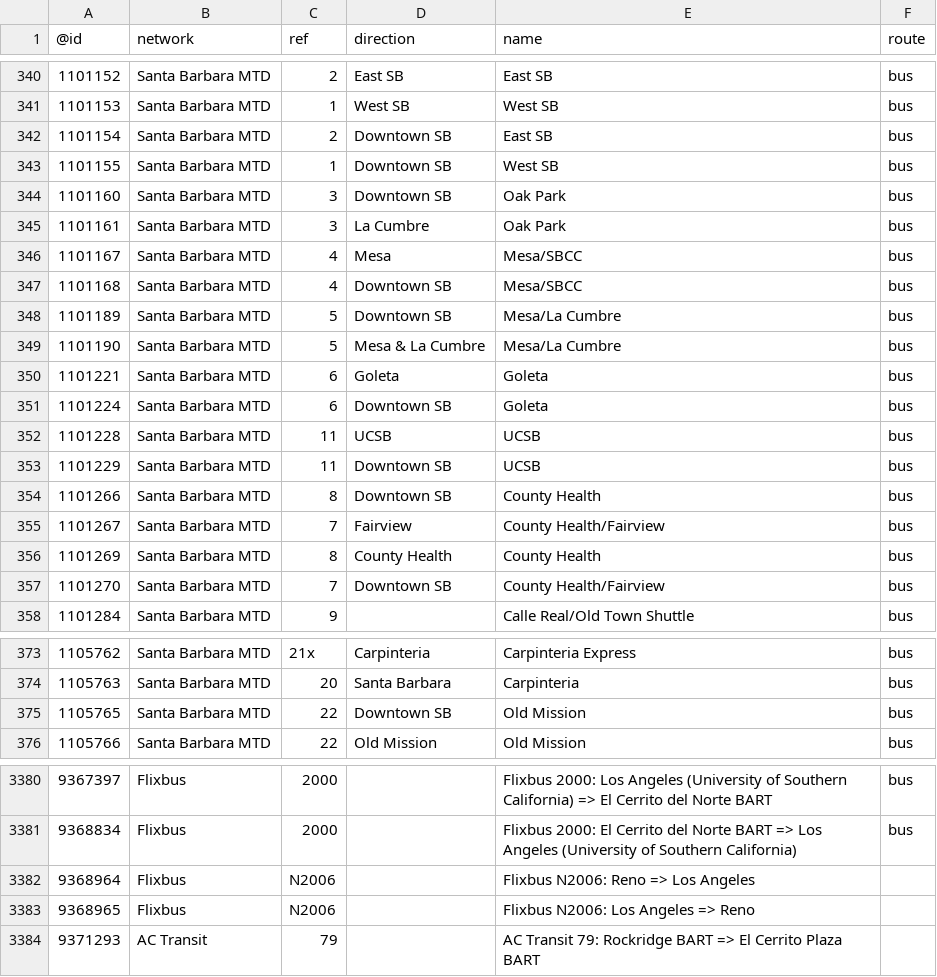
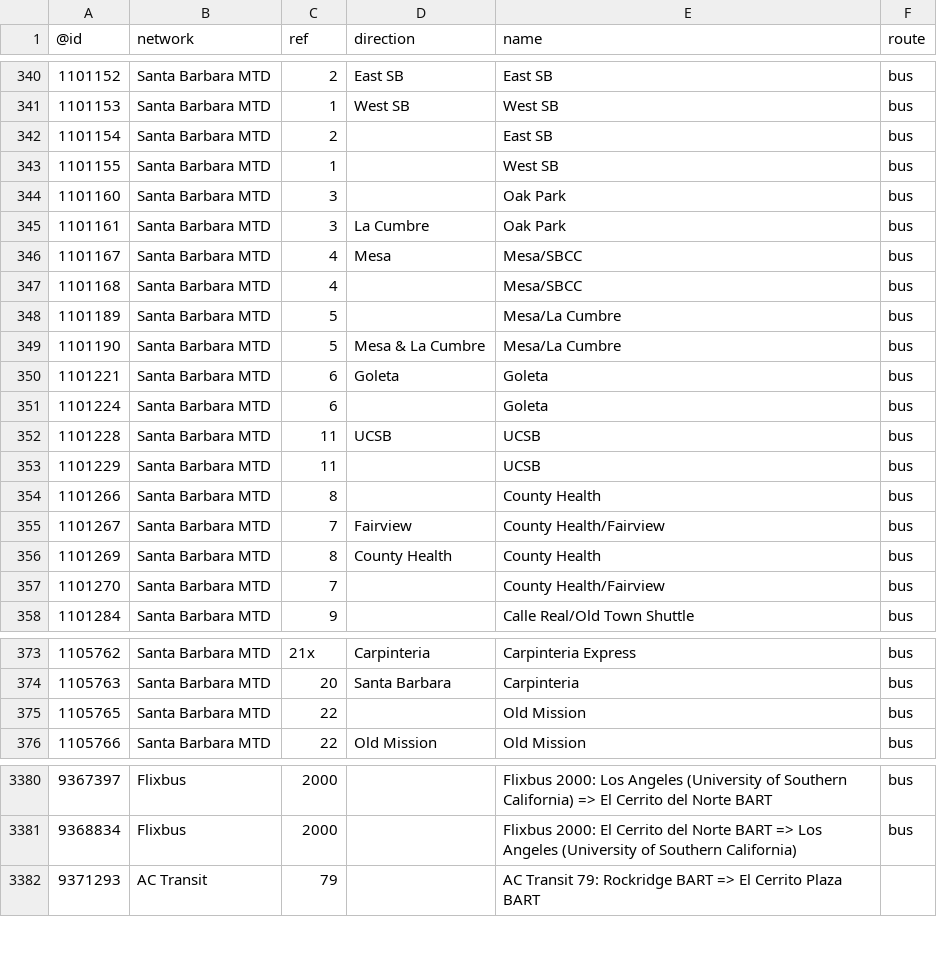
Before and after one commit to nickrsan/osm-us-route-relation-changes, a TSV file: tsv/routes_US-CA.tsv, drawn as a sheet; only a part is shown, gaps mark what is left out; the diff covers the shown part only.

```diff
--- a/tsv/routes_US-CA.tsv
+++ b/tsv/routes_US-CA.tsv
@@ -341,18 +341,18 @@
 1101153	Santa Barbara MTD	1	West SB	West SB	bus
-1101154	Santa Barbara MTD	2	Downtown SB	East SB	bus
-1101155	Santa Barbara MTD	1	Downtown SB	West SB	bus
-1101160	Santa Barbara MTD	3	Downtown SB	Oak Park	bus
+1101154	Santa Barbara MTD	2		East SB	bus
+1101155	Santa Barbara MTD	1		West SB	bus
+1101160	Santa Barbara MTD	3		Oak Park	bus
 1101161	Santa Barbara MTD	3	La Cumbre	Oak Park	bus
 1101167	Santa Barbara MTD	4	Mesa	Mesa/SBCC	bus
-1101168	Santa Barbara MTD	4	Downtown SB	Mesa/SBCC	bus
-1101189	Santa Barbara MTD	5	Downtown SB	Mesa/La Cumbre	bus
+1101168	Santa Barbara MTD	4		Mesa/SBCC	bus
+1101189	Santa Barbara MTD	5		Mesa/La Cumbre	bus
 1101190	Santa Barbara MTD	5	Mesa & La Cumbre	Mesa/La Cumbre	bus
 1101221	Santa Barbara MTD	6	Goleta	Goleta	bus
-1101224	Santa Barbara MTD	6	Downtown SB	Goleta	bus
+1101224	Santa Barbara MTD	6		Goleta	bus
 1101228	Santa Barbara MTD	11	UCSB	UCSB	bus
-1101229	Santa Barbara MTD	11	Downtown SB	UCSB	bus
-1101266	Santa Barbara MTD	8	Downtown SB	County Health	bus
+1101229	Santa Barbara MTD	11		UCSB	bus
+1101266	Santa Barbara MTD	8		County Health	bus
 1101267	Santa Barbara MTD	7	Fairview	County Health/Fairview	bus
 1101269	Santa Barbara MTD	8	County Health	County Health	bus
-1101270	Santa Barbara MTD	7	Downtown SB	County Health/Fairview	bus
+1101270	Santa Barbara MTD	7		County Health/Fairview	bus
 1101284	Santa Barbara MTD	9		Calle Real/Old Town Shuttle	bus
@@ -374,3 +374,3 @@
 1105763	Santa Barbara MTD	20	Santa Barbara	Carpinteria	bus
-1105765	Santa Barbara MTD	22	Downtown SB	Old Mission	bus
+1105765	Santa Barbara MTD	22		Old Mission	bus
 1105766	Santa Barbara MTD	22	Old Mission	Old Mission	bus
@@ -3381,4 +3381,2 @@
 9368834	Flixbus	2000		Flixbus 2000: El Cerrito del Norte BART => Los Angeles (University of Southern California)	bus
-9368964	Flixbus	N2006		Flixbus N2006: Reno => Los Angeles	
-9368965	Flixbus	N2006		Flixbus N2006: Los Angeles => Reno	
 9371293	AC Transit	79		AC Transit 79: Rockridge BART => El Cerrito Plaza BART	
```
Also changed, not shown: 6 edited cells elsewhere in this file, tsv/routes_US-AZ.tsv, tsv/routes_US-MA.tsv, 2 other files.
